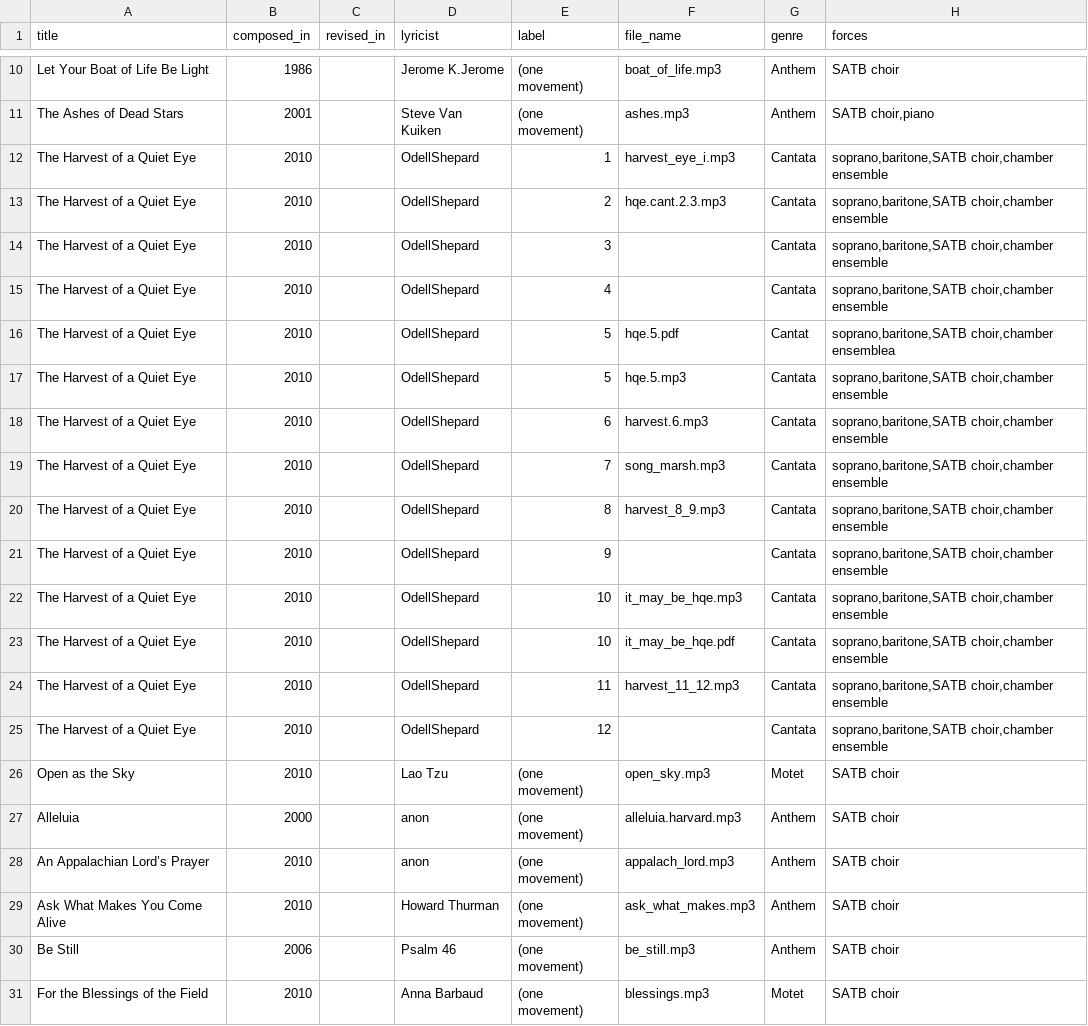
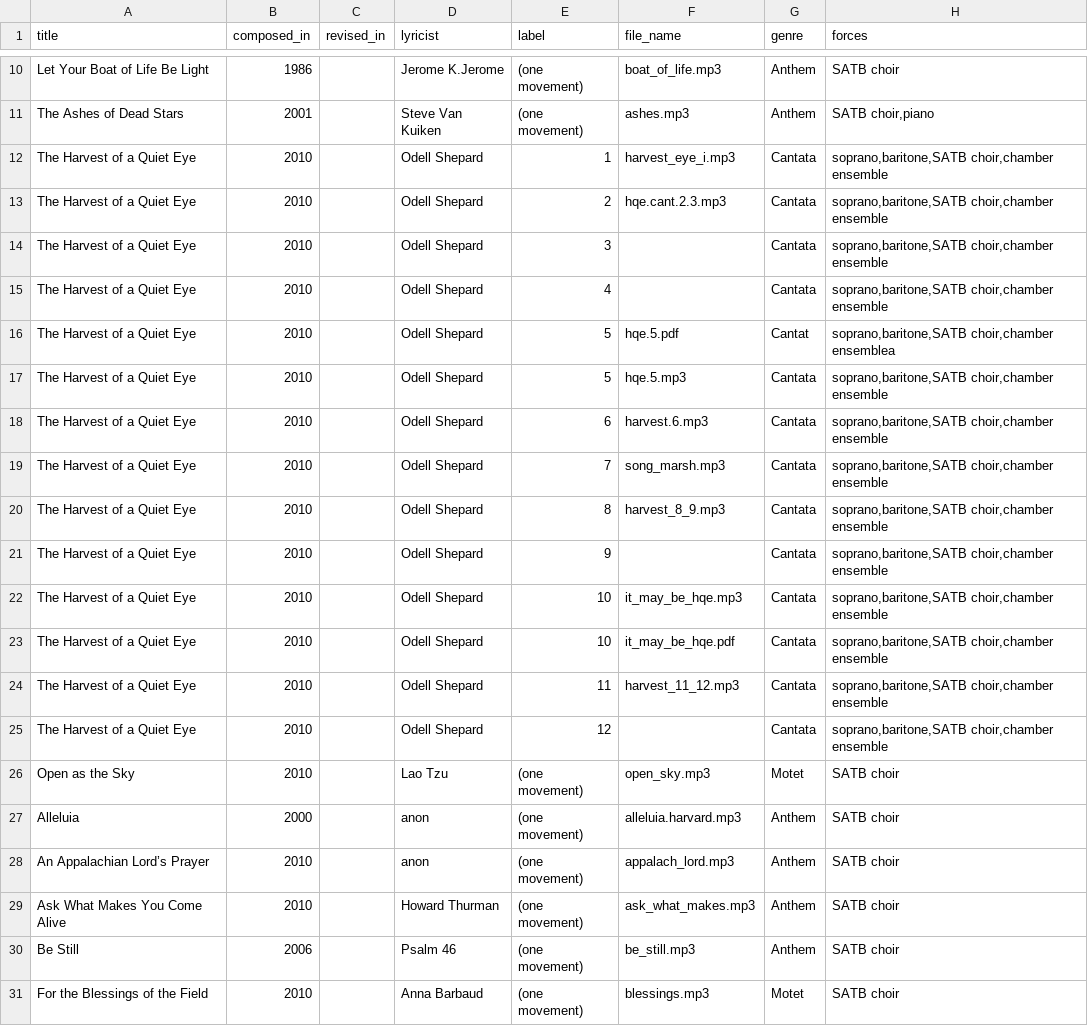
Before and after one commit to wrycoder/freescores, a TSV file: rawdata/choral.tsv, drawn as a sheet; only a part is shown, gaps mark what is left out.

Commit message:
Fixed spelling of Odell Shepard's name

```diff
--- a/rawdata/choral.tsv
+++ b/rawdata/choral.tsv
@@ -11,16 +11,16 @@ Let Your Boat of Life Be Light	1986		Jerome K.Jerome	(one movement)	boat_of_life
 The Ashes of Dead Stars	2001		Steve Van Kuiken	(one movement)	ashes.mp3	Anthem	SATB choir,piano
-The Harvest of a Quiet Eye	2010		OdellShepard	1	harvest_eye_i.mp3	Cantata	soprano,baritone,SATB choir,chamber ensemble
-The Harvest of a Quiet Eye	2010		OdellShepard	2	hqe.cant.2.3.mp3	Cantata	soprano,baritone,SATB choir,chamber ensemble
-The Harvest of a Quiet Eye	2010		OdellShepard	3		Cantata	soprano,baritone,SATB choir,chamber ensemble
-The Harvest of a Quiet Eye	2010		OdellShepard	4		Cantata	soprano,baritone,SATB choir,chamber ensemble
-The Harvest of a Quiet Eye	2010		OdellShepard	5	hqe.5.pdf	Cantat	soprano,baritone,SATB choir,chamber ensemblea
-The Harvest of a Quiet Eye	2010		OdellShepard	5	hqe.5.mp3	Cantata	soprano,baritone,SATB choir,chamber ensemble
-The Harvest of a Quiet Eye	2010		OdellShepard	6	harvest.6.mp3	Cantata	soprano,baritone,SATB choir,chamber ensemble
-The Harvest of a Quiet Eye	2010		OdellShepard	7	song_marsh.mp3	Cantata	soprano,baritone,SATB choir,chamber ensemble
-The Harvest of a Quiet Eye	2010		OdellShepard	8	harvest_8_9.mp3	Cantata	soprano,baritone,SATB choir,chamber ensemble
-The Harvest of a Quiet Eye	2010		OdellShepard	9		Cantata	soprano,baritone,SATB choir,chamber ensemble
-The Harvest of a Quiet Eye	2010		OdellShepard	10	it_may_be_hqe.mp3	Cantata	soprano,baritone,SATB choir,chamber ensemble
-The Harvest of a Quiet Eye	2010		OdellShepard	10	it_may_be_hqe.pdf	Cantata	soprano,baritone,SATB choir,chamber ensemble
-The Harvest of a Quiet Eye	2010		OdellShepard	11	harvest_11_12.mp3	Cantata	soprano,baritone,SATB choir,chamber ensemble
-The Harvest of a Quiet Eye	2010		OdellShepard	12		Cantata	soprano,baritone,SATB choir,chamber ensemble
+The Harvest of a Quiet Eye	2010		Odell Shepard	1	harvest_eye_i.mp3	Cantata	soprano,baritone,SATB choir,chamber ensemble
+The Harvest of a Quiet Eye	2010		Odell Shepard	2	hqe.cant.2.3.mp3	Cantata	soprano,baritone,SATB choir,chamber ensemble
+The Harvest of a Quiet Eye	2010		Odell Shepard	3		Cantata	soprano,baritone,SATB choir,chamber ensemble
+The Harvest of a Quiet Eye	2010		Odell Shepard	4		Cantata	soprano,baritone,SATB choir,chamber ensemble
+The Harvest of a Quiet Eye	2010		Odell Shepard	5	hqe.5.pdf	Cantat	soprano,baritone,SATB choir,chamber ensemblea
+The Harvest of a Quiet Eye	2010		Odell Shepard	5	hqe.5.mp3	Cantata	soprano,baritone,SATB choir,chamber ensemble
+The Harvest of a Quiet Eye	2010		Odell Shepard	6	harvest.6.mp3	Cantata	soprano,baritone,SATB choir,chamber ensemble
+The Harvest of a Quiet Eye	2010		Odell Shepard	7	song_marsh.mp3	Cantata	soprano,baritone,SATB choir,chamber ensemble
+The Harvest of a Quiet Eye	2010		Odell Shepard	8	harvest_8_9.mp3	Cantata	soprano,baritone,SATB choir,chamber ensemble
+The Harvest of a Quiet Eye	2010		Odell Shepard	9		Cantata	soprano,baritone,SATB choir,chamber ensemble
+The Harvest of a Quiet Eye	2010		Odell Shepard	10	it_may_be_hqe.mp3	Cantata	soprano,baritone,SATB choir,chamber ensemble
+The Harvest of a Quiet Eye	2010		Odell Shepard	10	it_may_be_hqe.pdf	Cantata	soprano,baritone,SATB choir,chamber ensemble
+The Harvest of a Quiet Eye	2010		Odell Shepard	11	harvest_11_12.mp3	Cantata	soprano,baritone,SATB choir,chamber ensemble
+The Harvest of a Quiet Eye	2010		Odell Shepard	12		Cantata	soprano,baritone,SATB choir,chamber ensemble
 Open as the Sky	2010		Lao Tzu	(one movement)	open_sky.mp3	Motet	SATB choir
```
